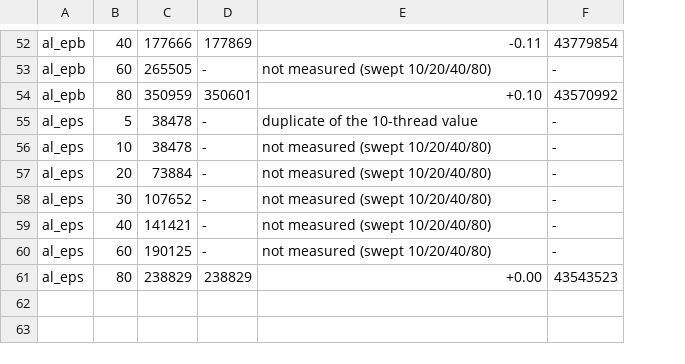
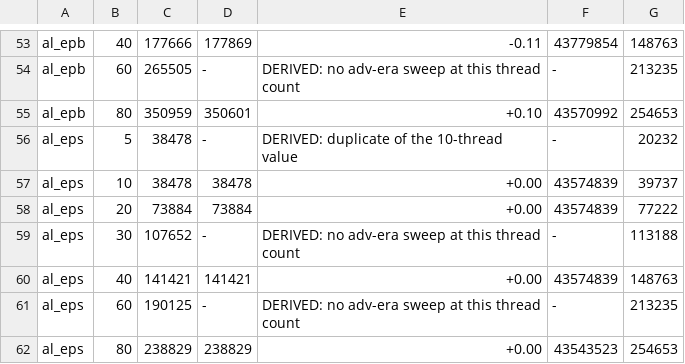
Before and after one commit to heyodog0/playtrain, a TSV file: reproduction/figures/scaling/panelA_measured.tsv, drawn as a sheet; only a part is shown, gaps mark what is left out; addresses are those after the commit; the diff covers the shown part only; the diff names each change by its address in the sheet, - before the commit and + after, or states it on an @@ line.

Commit message:
correct the panel A thread-ladder finding

```diff
--- a/reproduction/figures/scaling/panelA_measured.tsv
+++ b/reproduction/figures/scaling/panelA_measured.tsv
+column G, rows 53-62: 148763 | 213235 | 254653 | 20232 | 39737 | 77222 | 113188 | 148763 | 213235 | 254653
-E54: not measured (swept 10/20/40/80)
+E54: DERIVED: no adv-era sweep at this thread count
-E56: duplicate of the 10-thread value
+E56: DERIVED: duplicate of the 10-thread value
-D57: -
+D57: 38478
-E57:E58: not measured (swept 10/20/40/80)
+E57:E58: +0.00
-F57:F58: -
+F57:F58: 43574839
-D58: -
+D58: 73884
-E59: not measured (swept 10/20/40/80)
+E59: DERIVED: no adv-era sweep at this thread count
-D60: -
+D60: 141421
-E60: not measured (swept 10/20/40/80)
+E60: +0.00
-F60: -
+F60: 43574839
-E61: not measured (swept 10/20/40/80)
+E61: DERIVED: no adv-era sweep at this thread count
```
Also changed, not shown: 6 added rows, 5 removed rows and 47 edited cells elsewhere in this file, 1 other file.
